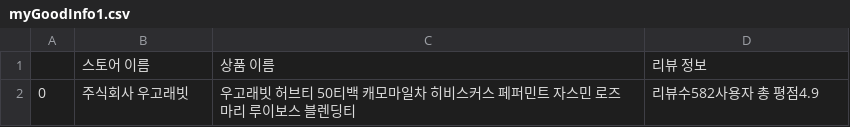
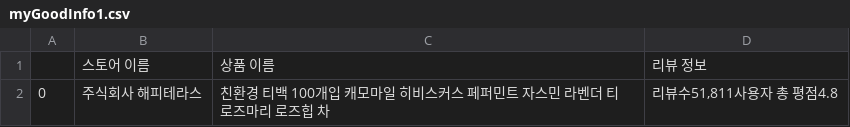
Before and after one commit to JiwonChung2023/Naver-Smart-Store-Reliability-Tool, a CSV file: csvs/myGoodInfo1.csv, drawn as a sheet.

```diff
--- a/csvs/myGoodInfo1.csv
+++ b/csvs/myGoodInfo1.csv
@@ -1,2 +1,2 @@
 ,스토어 이름,상품 이름,리뷰 정보
-0,주식회사 우고래빗,우고래빗 허브티 50티백 캐모마일차 히비스커스 페퍼민트 자스민 로즈마리 루이보스 블렌딩티,리뷰수582사용자 총 평점4.9
+0,주식회사 해피테라스,친환경 티백 100개입 캐모마일 히비스커스 페퍼민트 자스민 라벤더 티 로즈마리 로즈힙 차,"리뷰수51,811사용자 총 평점4.8"
```
Also changed, not shown: csvs/myGoodInfo2.csv, csvs/myGoodInfo3.csv, 21 other files.
